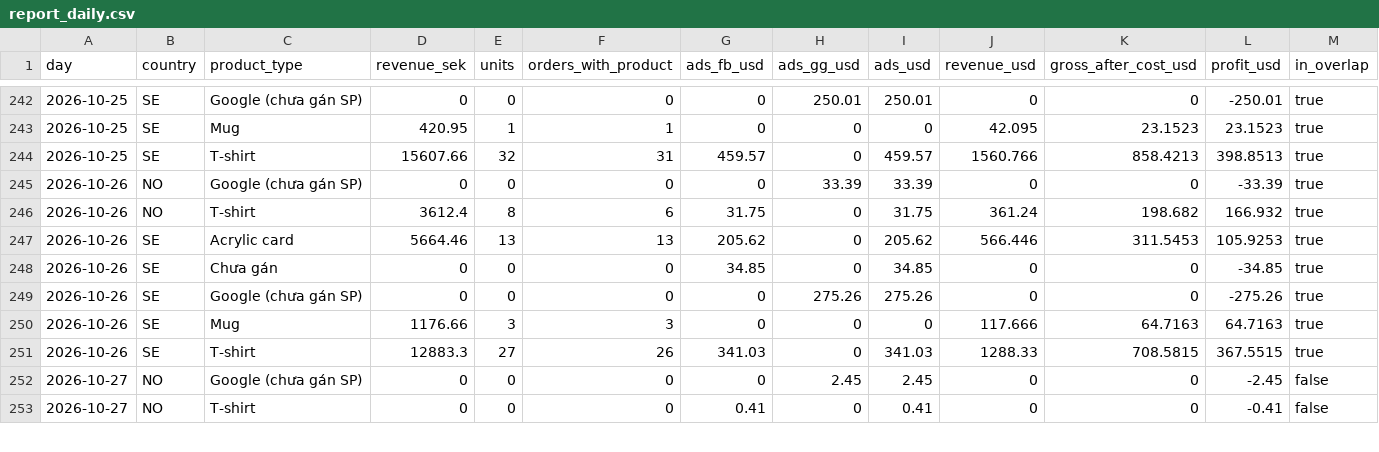
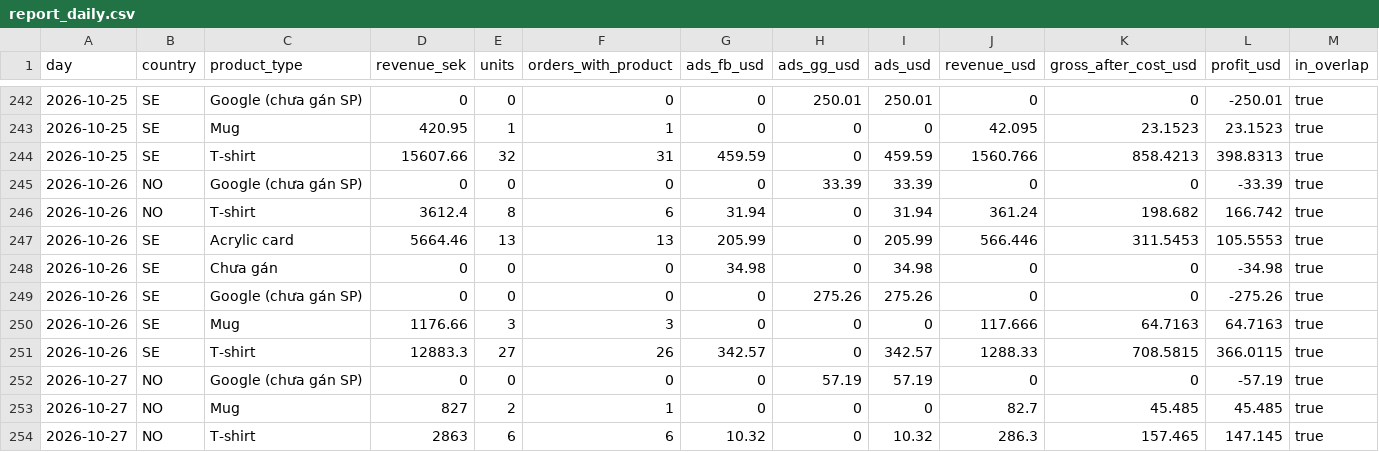
Before and after one commit to tiendatpham2407-bot/dashboard, a CSV file: report_daily.csv, drawn as a sheet; only a part is shown, gaps mark what is left out; the diff covers the shown part only.

Commit message:
Cập nhật report_daily.csv 2026-10-28 09:32

```diff
--- a/report_daily.csv
+++ b/report_daily.csv
@@ -243,11 +243,12 @@ day,country,product_type,revenue_sek,units,orders_with_product,ads_fb_usd,ads_gg
 2026-10-25,SE,Mug,420.95,1,1,0,0,0,42.095,23.1523,23.1523,true
-2026-10-25,SE,T-shirt,15607.66,32,31,459.57,0,459.57,1560.766,858.4213,398.8513,true
+2026-10-25,SE,T-shirt,15607.66,32,31,459.59,0,459.59,1560.766,858.4213,398.8313,true
 2026-10-26,NO,Google (chưa gán SP),0,0,0,0,33.39,33.39,0,0,-33.39,true
-2026-10-26,NO,T-shirt,3612.4,8,6,31.75,0,31.75,361.24,198.682,166.932,true
-2026-10-26,SE,Acrylic card,5664.46,13,13,205.62,0,205.62,566.446,311.5453,105.9253,true
-2026-10-26,SE,Chưa gán,0,0,0,34.85,0,34.85,0,0,-34.85,true
+2026-10-26,NO,T-shirt,3612.4,8,6,31.94,0,31.94,361.24,198.682,166.742,true
+2026-10-26,SE,Acrylic card,5664.46,13,13,205.99,0,205.99,566.446,311.5453,105.5553,true
+2026-10-26,SE,Chưa gán,0,0,0,34.98,0,34.98,0,0,-34.98,true
 2026-10-26,SE,Google (chưa gán SP),0,0,0,0,275.26,275.26,0,0,-275.26,true
 2026-10-26,SE,Mug,1176.66,3,3,0,0,0,117.666,64.7163,64.7163,true
-2026-10-26,SE,T-shirt,12883.3,27,26,341.03,0,341.03,1288.33,708.5815,367.5515,true
-2026-10-27,NO,Google (chưa gán SP),0,0,0,0,2.45,2.45,0,0,-2.45,false
-2026-10-27,NO,T-shirt,0,0,0,0.41,0,0.41,0,0,-0.41,false
+2026-10-26,SE,T-shirt,12883.3,27,26,342.57,0,342.57,1288.33,708.5815,366.0115,true
+2026-10-27,NO,Google (chưa gán SP),0,0,0,0,57.19,57.19,0,0,-57.19,true
+2026-10-27,NO,Mug,827,2,1,0,0,0,82.7,45.485,45.485,true
+2026-10-27,NO,T-shirt,2863,6,6,10.32,0,10.32,286.3,157.465,147.145,true
```
Also changed, not shown: 3 added rows and 23 edited cells elsewhere in this file.
